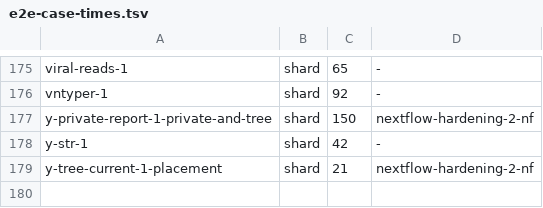
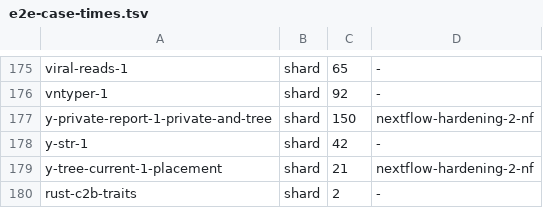
Before and after one commit to GeiserX/OwnGenome, a TSV file: scripts/ci/e2e-case-times.tsv, drawn as a sheet; only a part is shown, gaps mark what is left out.

```diff
--- a/scripts/ci/e2e-case-times.tsv
+++ b/scripts/ci/e2e-case-times.tsv
@@ -179 +179,2 @@ y-str-1	shard	42	-
 y-tree-current-1-placement	shard	21	nextflow-hardening-2-nf
+rust-c2b-traits	shard	2	-
```
Also changed, not shown: scripts/ci/e2e-case-paths.tsv, 26 other files.
